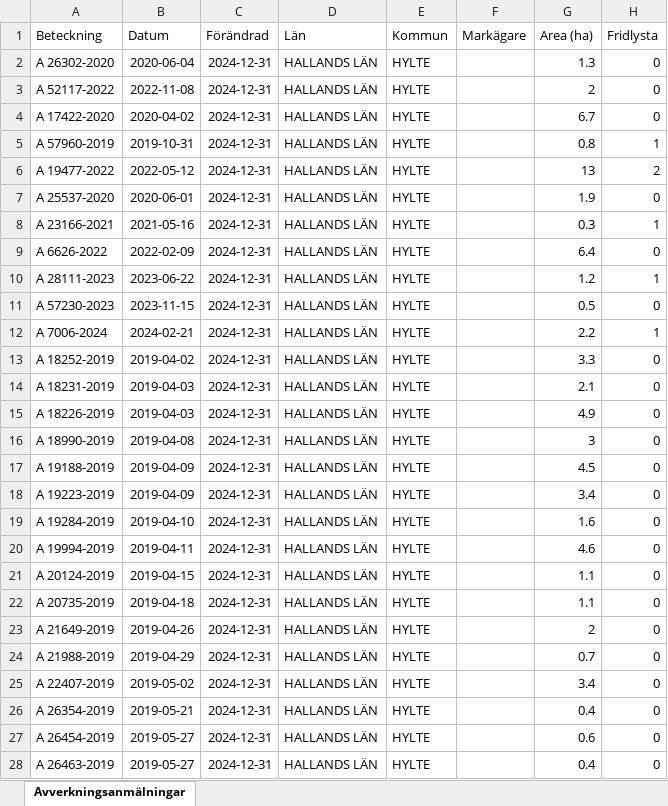
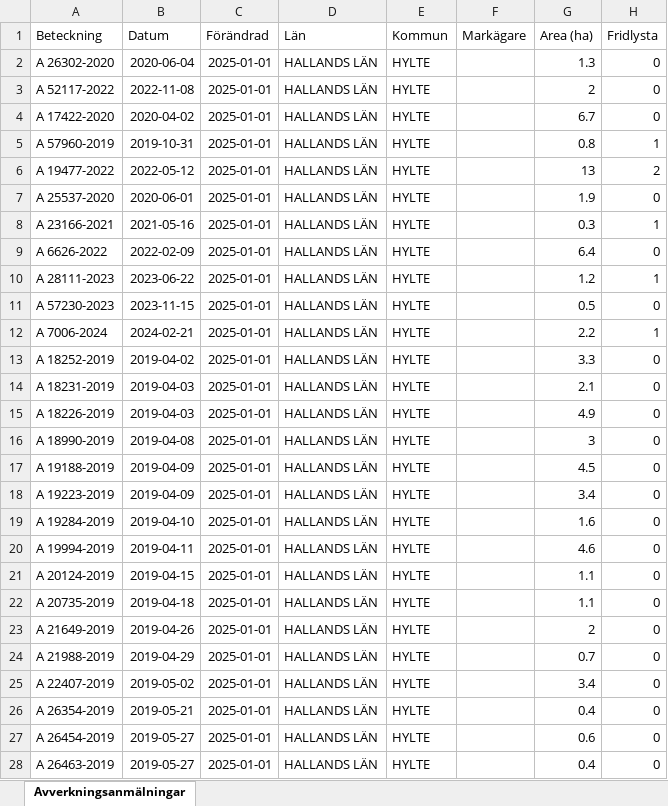
Before and after one commit to klasma/Logging_1315, an Excel workbook: Översikt HYLTE.xlsx, sheet Avverkningsanmälningar, drawn as a sheet; only a part is shown; values as stored, in another font and other column widths than the file's, no borders; the diff covers the shown part only; the diff names each change by its address in the sheet, - before the commit and + after, or states it on an @@ line.

```diff
--- a/Översikt HYLTE.xlsx (sheet Avverkningsanmälningar)
+++ b/Översikt HYLTE.xlsx (sheet Avverkningsanmälningar)
-C2:C28 (Förändrad): 2024-12-31
+C2:C28 (Förändrad): 2025-01-01
```
Also changed, not shown: 4 added rows, 4 removed rows and 1020 edited cells elsewhere in this sheet, artfynd/A 17422-2020 artfynd.xlsx, artfynd/A 19477-2022 artfynd.xlsx, 55 other files.
